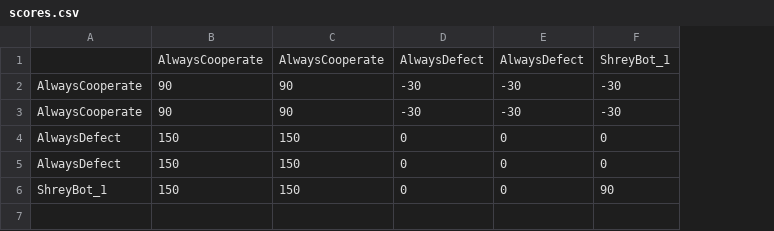
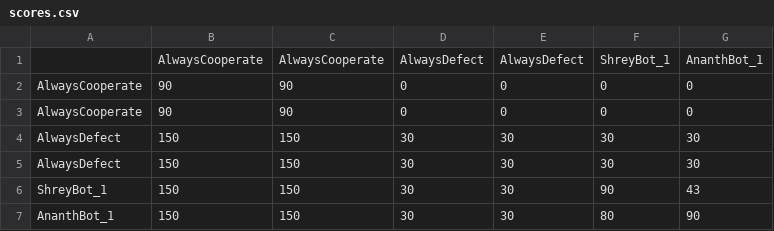
Before and after one commit to AnanthVivekanand/prisoners-dilemma-bot-tournament, a CSV file: scores.csv, drawn as a sheet; the diff names each change by its address in the sheet, - before the commit and + after, or states it on an @@ line.

Commit message:
ananth

```diff
--- a/scores.csv
+++ b/scores.csv
+column G, rows 1-6: AnanthBot_1 | 0 | 0 | 30 | 30 | 43
-D2:D3: -30
+D2:D3: 0
-E2:E3: -30
+E2:E3: 0
-F2:F3: -30
+F2:F3: 0
-D4:D6: 0
+D4:D6: 30
-E4:E6: 0
+E4:E6: 30
-F4:F5: 0
+F4:F5: 30
+row 7: AnanthBot_1 | 150 | 150 | 30 | 30 | 80 | 90
```
Also changed, not shown: 3 other files.
